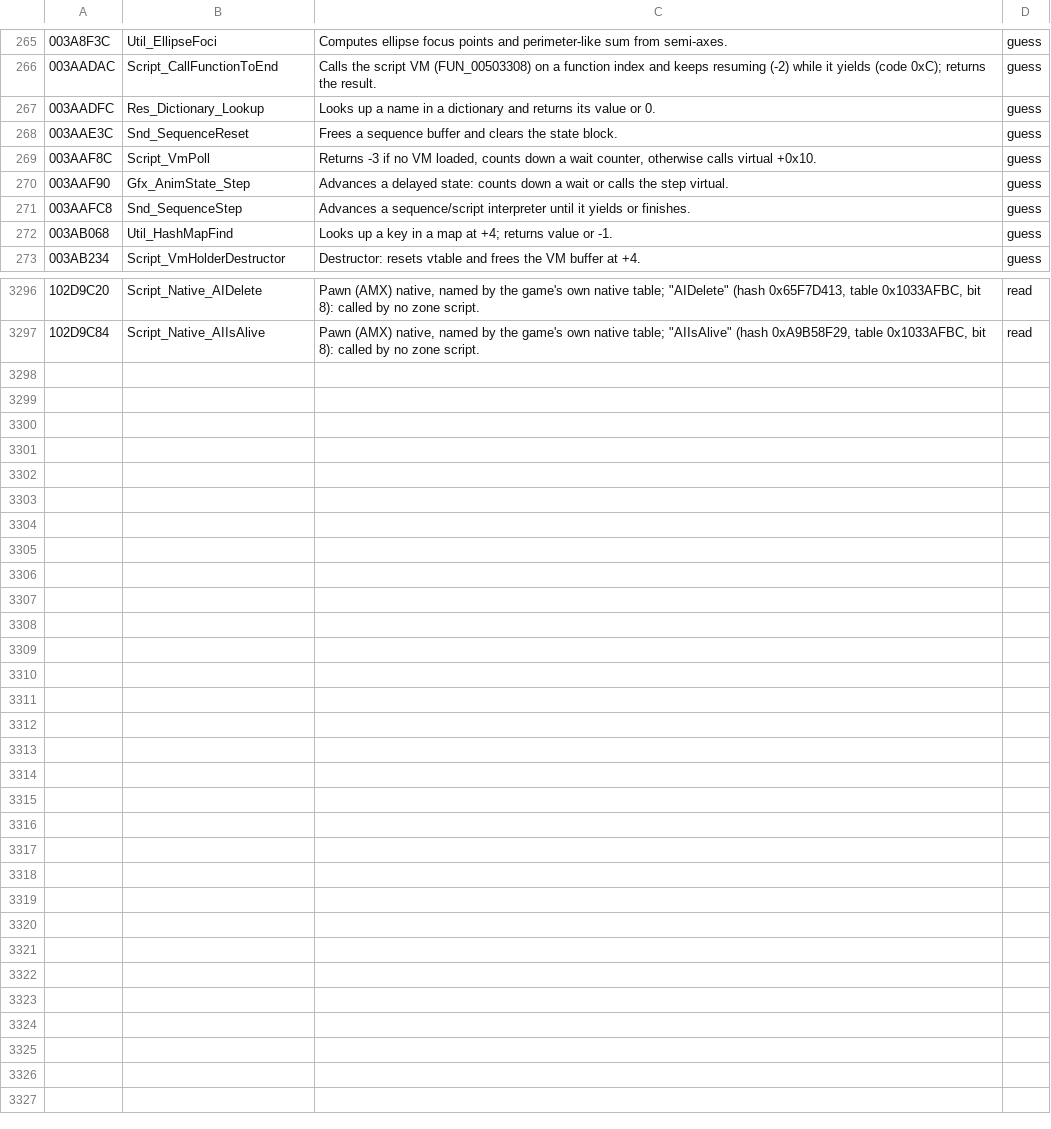
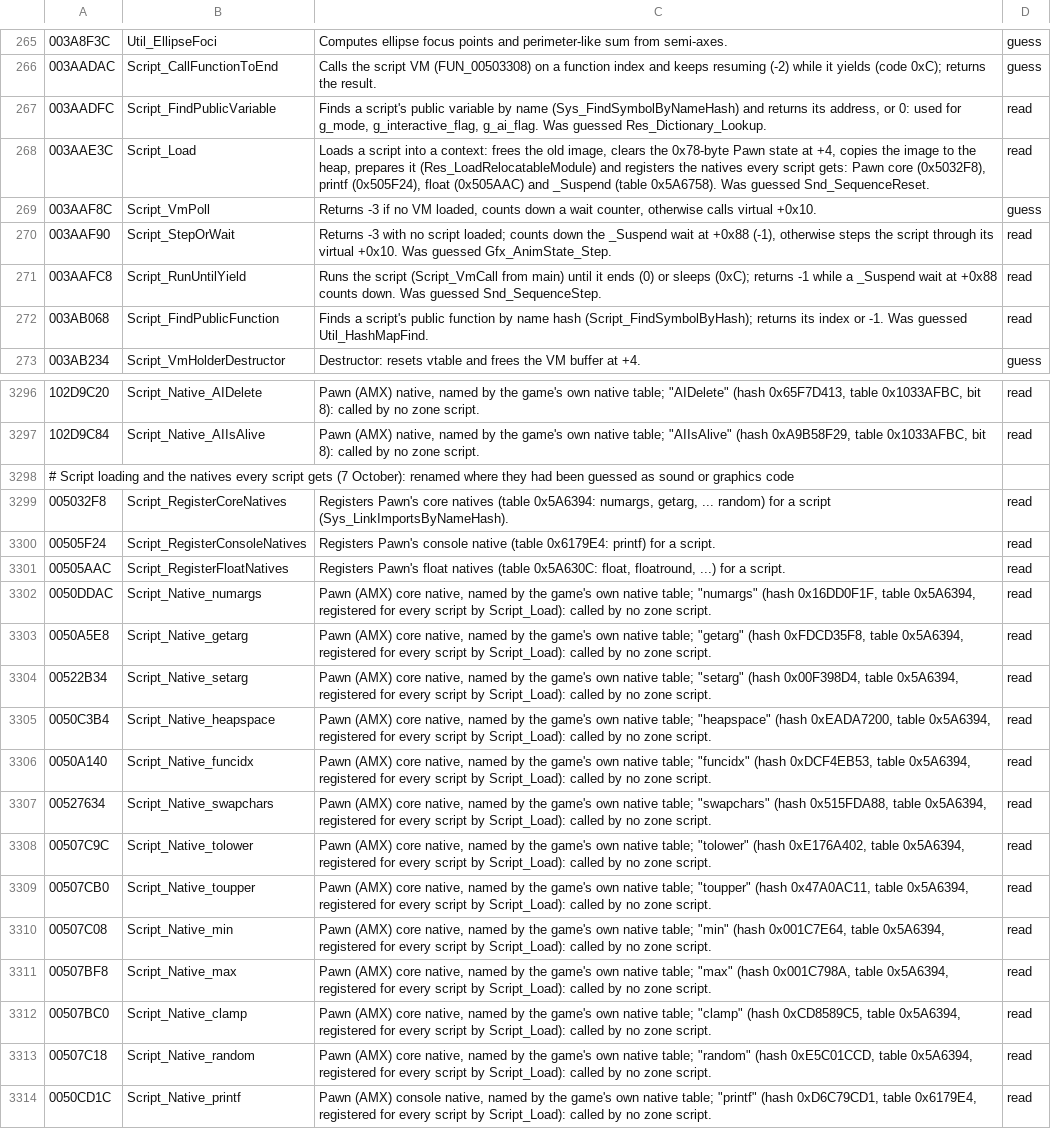
Before and after one commit to WWAndene2/Pomegrade, a TSV file: tools/remake/ghidra/function_names.tsv, drawn as a sheet; only a part is shown, gaps mark what is left out; the diff covers the shown part only.

```diff
--- a/tools/remake/ghidra/function_names.tsv
+++ b/tools/remake/ghidra/function_names.tsv
@@ -266,8 +266,8 @@
 003AADAC	Script_CallFunctionToEnd	Calls the script VM (FUN_00503308) on a function index and keeps resuming (-2) while it yields (code 0xC); returns the result.	guess
-003AADFC	Res_Dictionary_Lookup	Looks up a name in a dictionary and returns its value or 0.	guess
-003AAE3C	Snd_SequenceReset	Frees a sequence buffer and clears the state block.	guess
+003AADFC	Script_FindPublicVariable	Finds a script's public variable by name (Sys_FindSymbolByNameHash) and returns its address, or 0: used for g_mode, g_interactive_flag, g_ai_flag. Was guessed Res_Dictionary_Lookup.	read
+003AAE3C	Script_Load	Loads a script into a context: frees the old image, clears the 0x78-byte Pawn state at +4, copies the image to the heap, prepares it (Res_LoadRelocatableModule) and registers the natives every script gets: Pawn core (0x5032F8), printf (0x505F24), float (0x505AAC) and _Suspend (table 0x5A6758). Was guessed Snd_SequenceReset.	read
 003AAF8C	Script_VmPoll	Returns -3 if no VM loaded, counts down a wait counter, otherwise calls virtual +0x10.	guess
-003AAF90	Gfx_AnimState_Step	Advances a delayed state: counts down a wait or calls the step virtual.	guess
-003AAFC8	Snd_SequenceStep	Advances a sequence/script interpreter until it yields or finishes.	guess
-003AB068	Util_HashMapFind	Looks up a key in a map at +4; returns value or -1.	guess
+003AAF90	Script_StepOrWait	Returns -3 with no script loaded; counts down the _Suspend wait at +0x88 (-1), otherwise steps the script through its virtual +0x10. Was guessed Gfx_AnimState_Step.	read
+003AAFC8	Script_RunUntilYield	Runs the script (Script_VmCall from main) until it ends (0) or sleeps (0xC); returns -1 while a _Suspend wait at +0x88 counts down. Was guessed Snd_SequenceStep.	read
+003AB068	Script_FindPublicFunction	Finds a script's public function by name hash (Script_FindSymbolByHash); returns its index or -1. Was guessed Util_HashMapFind.	read
 003AB234	Script_VmHolderDestructor	Destructor: resets vtable and frees the VM buffer at +4.	guess
@@ -3297 +3297,18 @@
 102D9C84	Script_Native_AIIsAlive	Pawn (AMX) native, named by the game's own native table; "AIIsAlive" (hash 0xA9B58F29, table 0x1033AFBC, bit 8): called by no zone script.	read
+# Script loading and the natives every script gets (7 October): renamed where they had been guessed as sound or graphics code
+005032F8	Script_RegisterCoreNatives	Registers Pawn's core natives (table 0x5A6394: numargs, getarg, ... random) for a script (Sys_LinkImportsByNameHash).	read
+00505F24	Script_RegisterConsoleNatives	Registers Pawn's console native (table 0x6179E4: printf) for a script.	read
+00505AAC	Script_RegisterFloatNatives	Registers Pawn's float natives (table 0x5A630C: float, floatround, ...) for a script.	read
+0050DDAC	Script_Native_numargs	Pawn (AMX) core native, named by the game's own native table; "numargs" (hash 0x16DD0F1F, table 0x5A6394, registered for every script by Script_Load): called by no zone script.	read
+0050A5E8	Script_Native_getarg	Pawn (AMX) core native, named by the game's own native table; "getarg" (hash 0xFDCD35F8, table 0x5A6394, registered for every script by Script_Load): called by no zone script.	read
+00522B34	Script_Native_setarg	Pawn (AMX) core native, named by the game's own native table; "setarg" (hash 0x00F398D4, table 0x5A6394, registered for every script by Script_Load): called by no zone script.	read
+0050C3B4	Script_Native_heapspace	Pawn (AMX) core native, named by the game's own native table; "heapspace" (hash 0xEADA7200, table 0x5A6394, registered for every script by Script_Load): called by no zone script.	read
+0050A140	Script_Native_funcidx	Pawn (AMX) core native, named by the game's own native table; "funcidx" (hash 0xDCF4EB53, table 0x5A6394, registered for every script by Script_Load): called by no zone script.	read
+00527634	Script_Native_swapchars	Pawn (AMX) core native, named by the game's own native table; "swapchars" (hash 0x515FDA88, table 0x5A6394, registered for every script by Script_Load): called by no zone script.	read
+00507C9C	Script_Native_tolower	Pawn (AMX) core native, named by the game's own native table; "tolower" (hash 0xE176A402, table 0x5A6394, registered for every script by Script_Load): called by no zone script.	read
+00507CB0	Script_Native_toupper	Pawn (AMX) core native, named by the game's own native table; "toupper" (hash 0x47A0AC11, table 0x5A6394, registered for every script by Script_Load): called by no zone script.	read
+00507C08	Script_Native_min	Pawn (AMX) core native, named by the game's own native table; "min" (hash 0x001C7E64, table 0x5A6394, registered for every script by Script_Load): called by no zone script.	read
+00507BF8	Script_Native_max	Pawn (AMX) core native, named by the game's own native table; "max" (hash 0x001C798A, table 0x5A6394, registered for every script by Script_Load): called by no zone script.	read
+00507BC0	Script_Native_clamp	Pawn (AMX) core native, named by the game's own native table; "clamp" (hash 0xCD8589C5, table 0x5A6394, registered for every script by Script_Load): called by no zone script.	read
+00507C18	Script_Native_random	Pawn (AMX) core native, named by the game's own native table; "random" (hash 0xE5C01CCD, table 0x5A6394, registered for every script by Script_Load): called by no zone script.	read
+0050CD1C	Script_Native_printf	Pawn (AMX) console native, named by the game's own native table; "printf" (hash 0xD6C79CD1, table 0x6179E4, registered for every script by Script_Load): called by no zone script.	read
```
Also changed, not shown: 4 edited cells elsewhere in this file, 1 other file.
